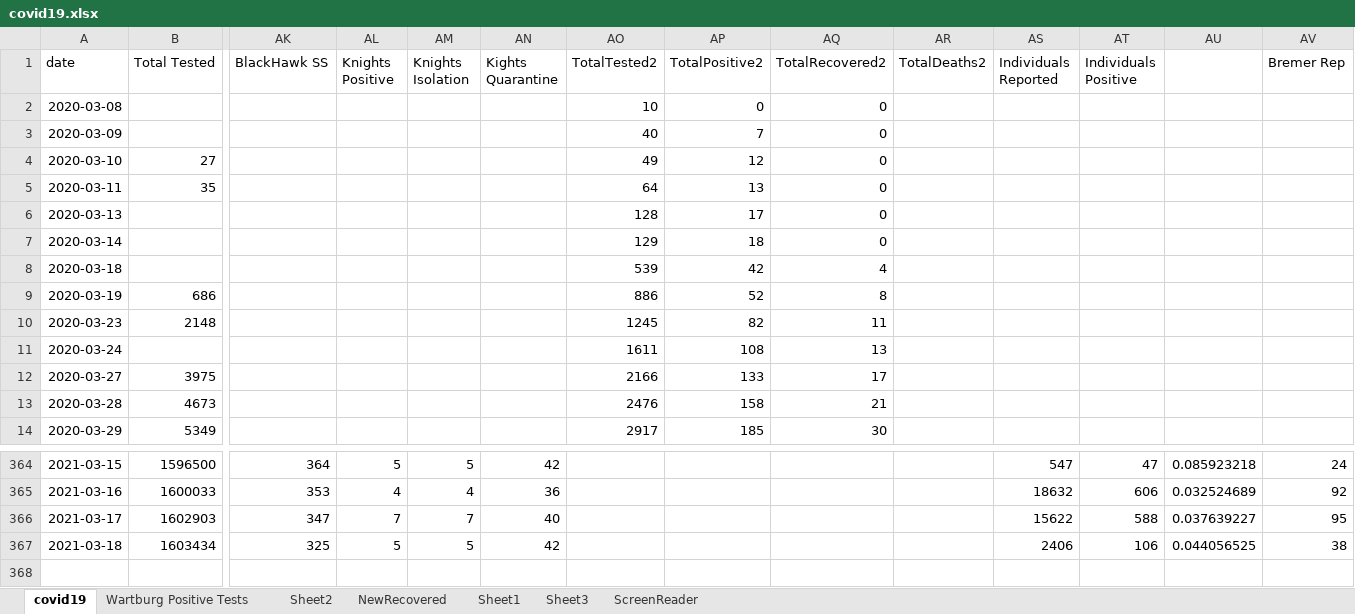
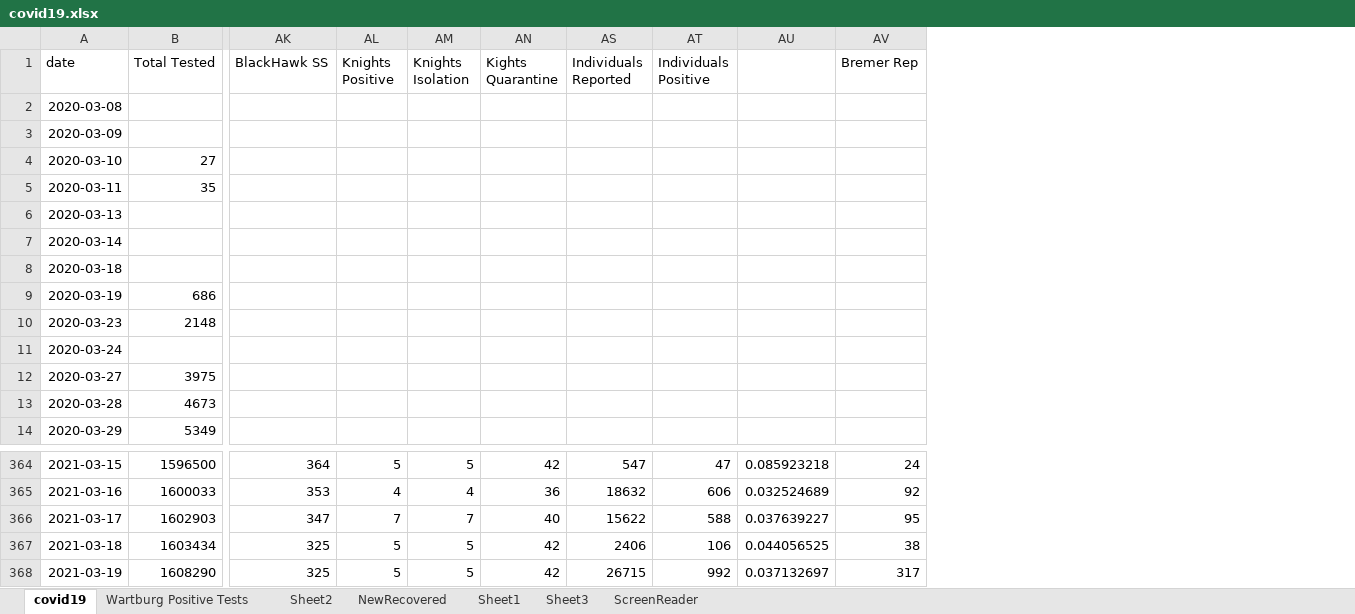
Before and after one commit to mbirgen/COVID19, an Excel workbook: covid19.xlsx, sheet covid19, drawn as a sheet; only a part is shown, gaps mark what is left out; values as stored, in another font and other column widths than the file's, no borders; conditional formats not drawn; removed rows and columns are numbered as before the commit, all else as after; rows hold the shown columns only; the diff names each change by its address in the sheet, - before the commit and + after, or states it on an @@ line.

Commit message:
03-19-2021 Data

```diff
--- a/covid19.xlsx (sheet covid19)
+++ b/covid19.xlsx (sheet covid19)
@@ column AO (TotalTested2) hidden, rows 2-14: 10 | 40 | 49 | 64 | 128 | 129 | 539 | 886 | 1245 | 1611 | 2166 | 2476 | 2917 @@
@@ column AP (TotalPositive2) hidden, rows 2-14: 0 | 7 | 12 | 13 | 17 | 18 | 42 | 52 | 82 | 108 | 133 | 158 | 185 @@
@@ column AQ (TotalRecovered2) hidden, rows 2-14: 0 | 0 | 0 | 0 | 0 | 0 | 4 | 8 | 11 | 13 | 17 | 21 | 30 @@
@@ column AR (TotalDeaths2) hidden, empty @@
+row 368: 2021-03-19 | 1608290 | 325 | 5 | 5 | 42 | 26715 | 992 | 0.037132697 | 317
```
Also changed, not shown: 16 other files.
